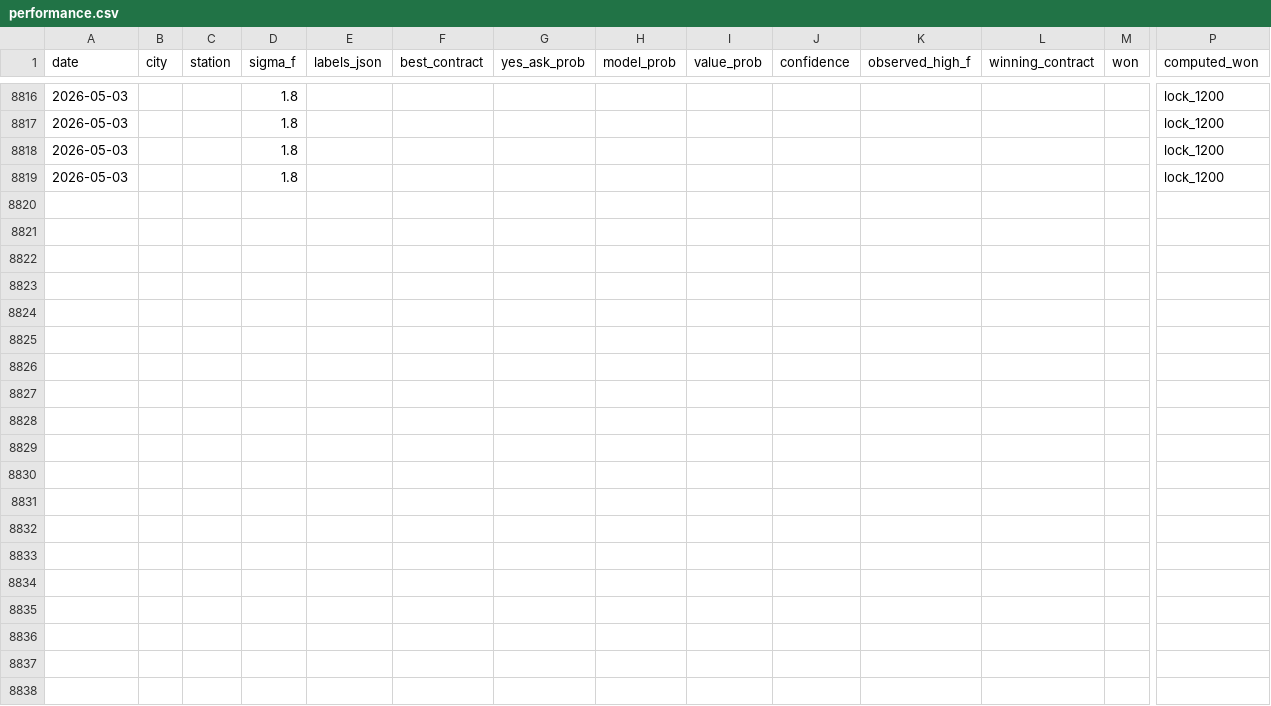
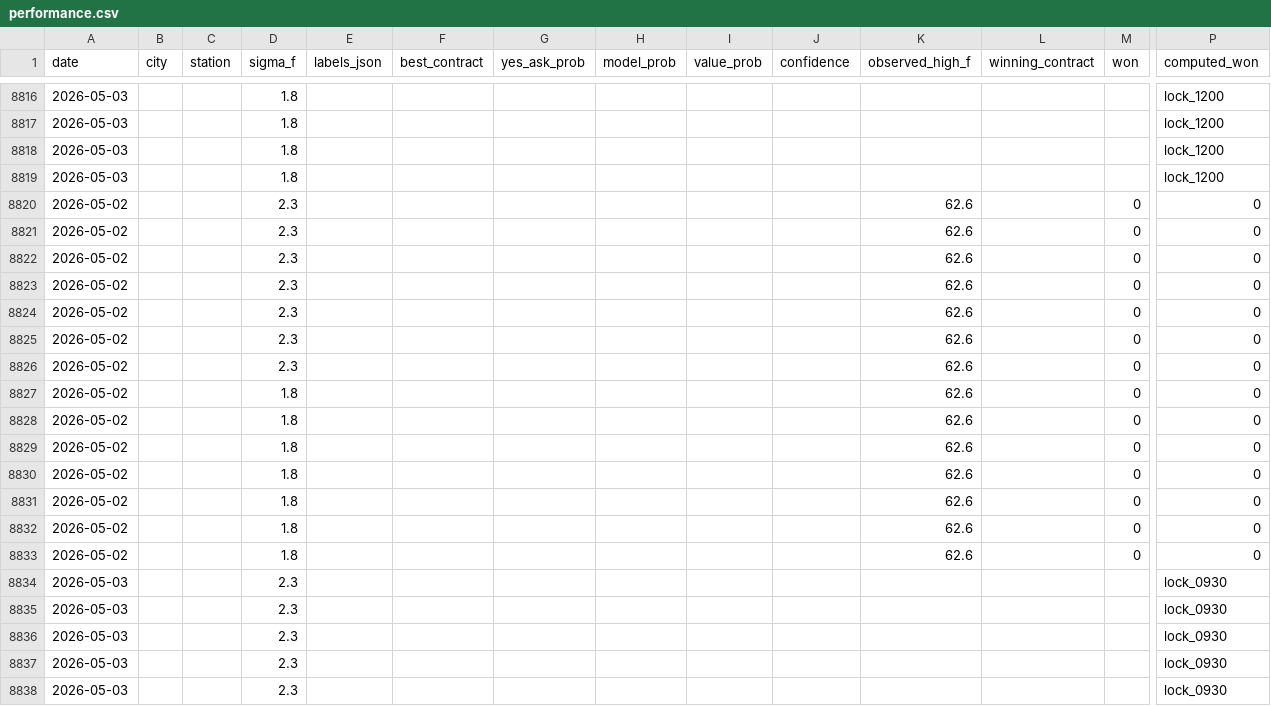
Before and after one commit to miketuzzo/Weather-Edge, a CSV file: data/performance.csv, drawn as a sheet; only a part is shown, gaps mark what is left out; rows hold the shown columns only; the diff covers the shown part only; the diff names each change by its address in the sheet, - before the commit and + after, or states it on an @@ line.

```diff
--- a/data/performance.csv
+++ b/data/performance.csv
+row 8820: 2026-05-02 |  |  | 2.3 |  |  |  |  |  |  | 62.6 |  | 0 | 0
+row 8821: 2026-05-02 |  |  | 2.3 |  |  |  |  |  |  | 62.6 |  | 0 | 0
+row 8822: 2026-05-02 |  |  | 2.3 |  |  |  |  |  |  | 62.6 |  | 0 | 0
+row 8823: 2026-05-02 |  |  | 2.3 |  |  |  |  |  |  | 62.6 |  | 0 | 0
+row 8824: 2026-05-02 |  |  | 2.3 |  |  |  |  |  |  | 62.6 |  | 0 | 0
+row 8825: 2026-05-02 |  |  | 2.3 |  |  |  |  |  |  | 62.6 |  | 0 | 0
+row 8826: 2026-05-02 |  |  | 2.3 |  |  |  |  |  |  | 62.6 |  | 0 | 0
+row 8827: 2026-05-02 |  |  | 1.8 |  |  |  |  |  |  | 62.6 |  | 0 | 0
+row 8828: 2026-05-02 |  |  | 1.8 |  |  |  |  |  |  | 62.6 |  | 0 | 0
+row 8829: 2026-05-02 |  |  | 1.8 |  |  |  |  |  |  | 62.6 |  | 0 | 0
+row 8830: 2026-05-02 |  |  | 1.8 |  |  |  |  |  |  | 62.6 |  | 0 | 0
+row 8831: 2026-05-02 |  |  | 1.8 |  |  |  |  |  |  | 62.6 |  | 0 | 0
+row 8832: 2026-05-02 |  |  | 1.8 |  |  |  |  |  |  | 62.6 |  | 0 | 0
+row 8833: 2026-05-02 |  |  | 1.8 |  |  |  |  |  |  | 62.6 |  | 0 | 0
+row 8834: 2026-05-03 |  |  | 2.3 |  |  |  |  |  |  |  |  |  | lock_0930
+row 8835: 2026-05-03 |  |  | 2.3 |  |  |  |  |  |  |  |  |  | lock_0930
+row 8836: 2026-05-03 |  |  | 2.3 |  |  |  |  |  |  |  |  |  | lock_0930
+row 8837: 2026-05-03 |  |  | 2.3 |  |  |  |  |  |  |  |  |  | lock_0930
+row 8838: 2026-05-03 |  |  | 2.3 |  |  |  |  |  |  |  |  |  | lock_0930
```
Also changed, not shown: 9 added rows elsewhere in this file.
